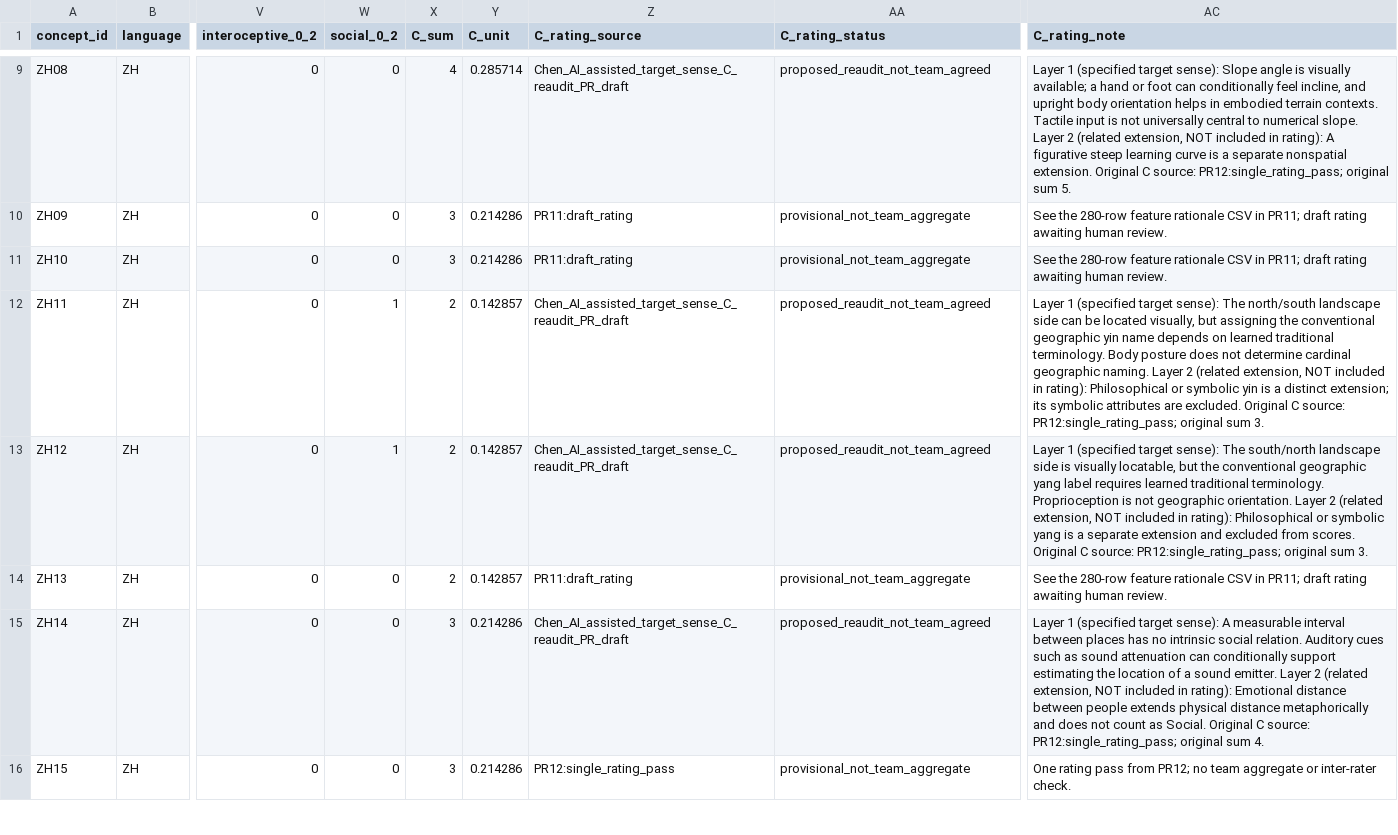
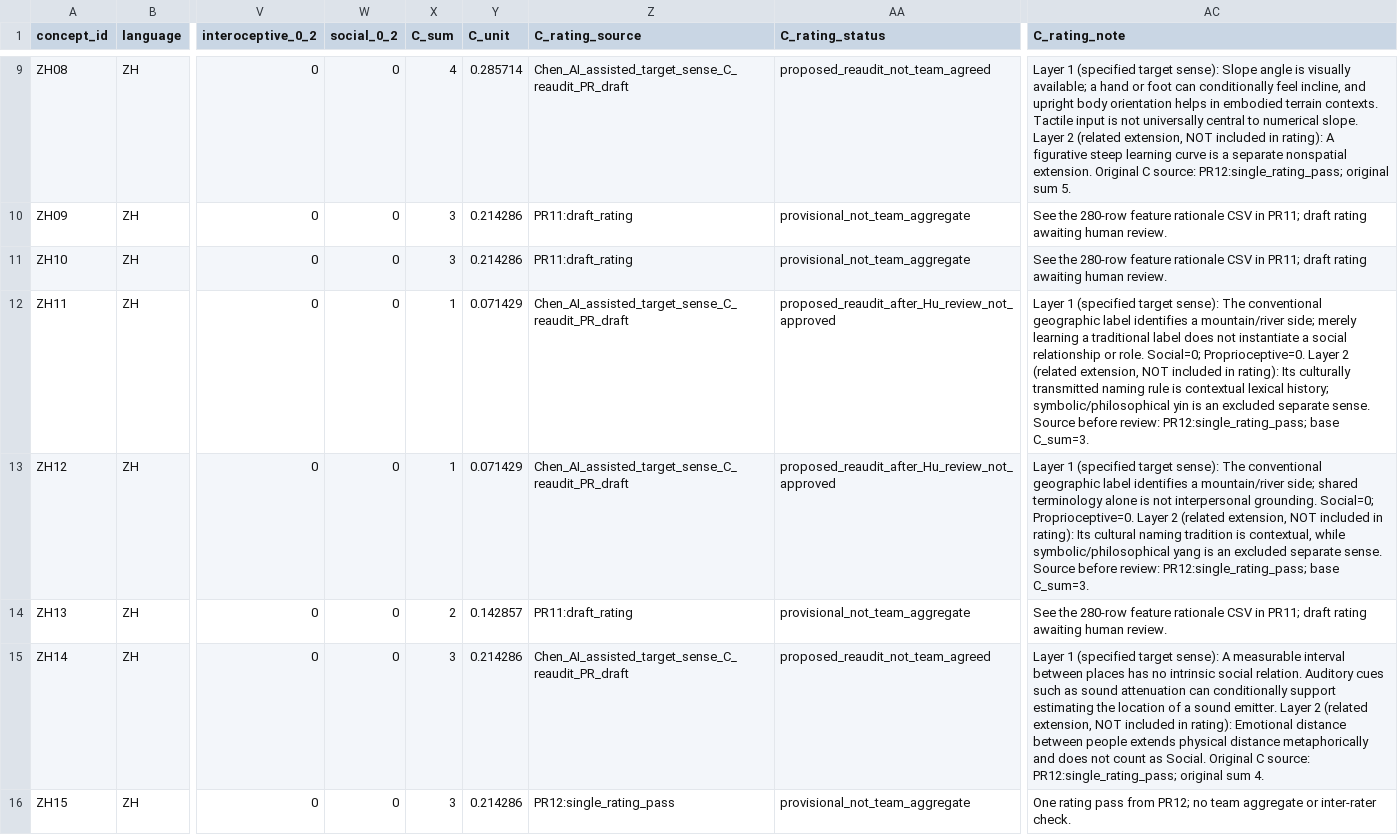
Before and after one commit to Uuu-7/Embodied-AI-and-Neurocomputational-Semantics, a CSV file: data/reviews/chenfengru_spatial_relations_zh20_en20_v1_1_C_reaudit_DRAFT.csv, drawn as a sheet; only a part is shown, gaps mark what is left out; the diff covers the shown part only; the diff names each change by its address in the sheet, - before the commit and + after, or states it on an @@ line.

```diff
--- a/data/reviews/chenfengru_spatial_relations_zh20_en20_v1_1_C_reaudit_DRAFT.csv
+++ b/data/reviews/chenfengru_spatial_relations_zh20_en20_v1_1_C_reaudit_DRAFT.csv
-W12:W13 (social_0_2): 1
+W12:W13 (social_0_2): 0
-X12:X13 (C_sum): 2
+X12:X13 (C_sum): 1
-Y12:Y13 (C_unit): 0.142857
+Y12:Y13 (C_unit): 0.071429
-AA12:AA13 (C_rating_status): proposed_reaudit_not_team_agreed
+AA12:AA13 (C_rating_status): proposed_reaudit_after_Hu_review_not_approved
-AC12 (C_rating_note): …sense): The north/south landscape side can be located visually, but assigning the conventional geographic yin name depends on learned traditional terminology. Body posture does not determine cardinal geographic naming. Layer 2 (related extension, NOT included in rating): Philosophical or symbolic yin is a distinct extension; its symbolic attributes are excluded. Original C source: PR12:single_rating_pass; original sum 3.
+AC12 (C_rating_note): …sense): The conventional geographic label identifies a mountain/river side; merely learning a traditional label does not instantiate a social relationship or role. Social=0; Proprioceptive=0. Layer 2 (related extension, NOT included in rating): Its culturally transmitted naming rule is contextual lexical history; symbolic/philosophical yin is an excluded separate sense. Source before review: PR12:single_rating_pass; base C_sum=3.
-AC13 (C_rating_note): …sense): The south/north landscape side is visually locatable, but the conventional geographic yang label requires learned traditional terminology. Proprioception is not geographic orientation. Layer 2 (related extension, NOT included in rating): Philosophical or symbolic yang is a separate extension and excluded from scores. Original C source: PR12:single_rating_pass; original sum 3.
+AC13 (C_rating_note): …sense): The conventional geographic label identifies a mountain/river side; shared terminology alone is not interpersonal grounding. Social=0; Proprioceptive=0. Layer 2 (related extension, NOT included in rating): Its cultural naming tradition is contextual, while symbolic/philosophical yang is an excluded separate sense. Source before review: PR12:single_rating_pass; base C_sum=3.
```
Also changed, not shown: 39 edited cells elsewhere in this file, data/reviews/chenfengru_C_reaudit_change_log_v1_1.csv, 1 other file.
